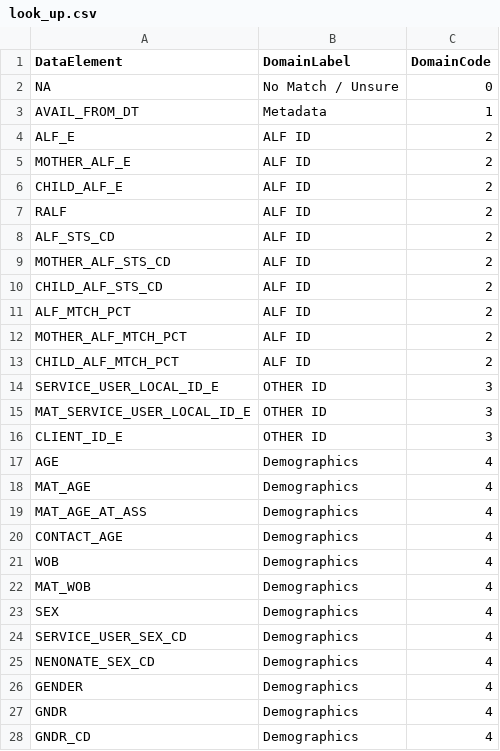
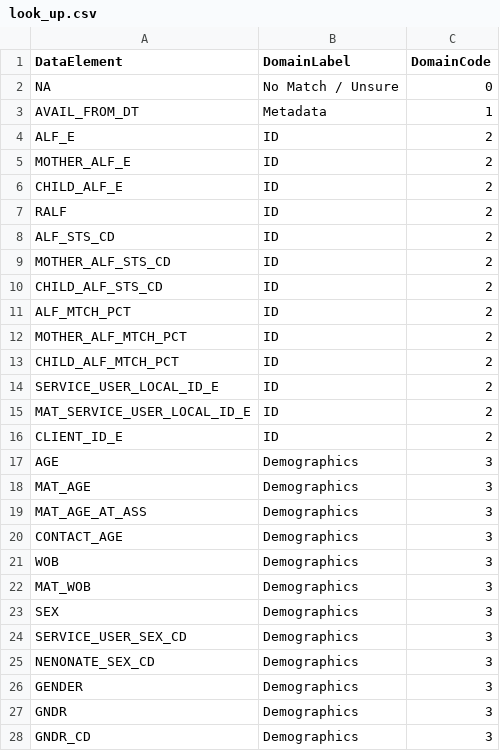
Before and after one commit to aim-rsf/browseMetadata, a CSV file: data-raw/look_up.csv, drawn as a sheet.

```diff
--- a/data-raw/look_up.csv
+++ b/data-raw/look_up.csv
@@ -3,26 +3,26 @@ NA,No Match / Unsure,0
 AVAIL_FROM_DT,Metadata,1
-ALF_E,ALF ID,2
-MOTHER_ALF_E,ALF ID,2
-CHILD_ALF_E,ALF ID,2
-RALF,ALF ID,2
-ALF_STS_CD,ALF ID,2
-MOTHER_ALF_STS_CD,ALF ID,2
-CHILD_ALF_STS_CD,ALF ID,2
-ALF_MTCH_PCT,ALF ID,2
-MOTHER_ALF_MTCH_PCT,ALF ID,2
-CHILD_ALF_MTCH_PCT,ALF ID,2
-SERVICE_USER_LOCAL_ID_E,OTHER ID,3
-MAT_SERVICE_USER_LOCAL_ID_E,OTHER ID,3
-CLIENT_ID_E,OTHER ID,3
-AGE,Demographics,4
-MAT_AGE,Demographics,4
-MAT_AGE_AT_ASS,Demographics,4
-CONTACT_AGE,Demographics,4
-WOB,Demographics,4
-MAT_WOB,Demographics,4
-SEX,Demographics,4
-SERVICE_USER_SEX_CD,Demographics,4
-NENONATE_SEX_CD,Demographics,4
-GENDER,Demographics,4
-GNDR,Demographics,4
-GNDR_CD,Demographics,4
+ALF_E,ID,2
+MOTHER_ALF_E,ID,2
+CHILD_ALF_E,ID,2
+RALF,ID,2
+ALF_STS_CD,ID,2
+MOTHER_ALF_STS_CD,ID,2
+CHILD_ALF_STS_CD,ID,2
+ALF_MTCH_PCT,ID,2
+MOTHER_ALF_MTCH_PCT,ID,2
+CHILD_ALF_MTCH_PCT,ID,2
+SERVICE_USER_LOCAL_ID_E,ID,2
+MAT_SERVICE_USER_LOCAL_ID_E,ID,2
+CLIENT_ID_E,ID,2
+AGE,Demographics,3
+MAT_AGE,Demographics,3
+MAT_AGE_AT_ASS,Demographics,3
+CONTACT_AGE,Demographics,3
+WOB,Demographics,3
+MAT_WOB,Demographics,3
+SEX,Demographics,3
+SERVICE_USER_SEX_CD,Demographics,3
+NENONATE_SEX_CD,Demographics,3
+GENDER,Demographics,3
+GNDR,Demographics,3
+GNDR_CD,Demographics,3
```
Also changed, not shown: 4 other files.
